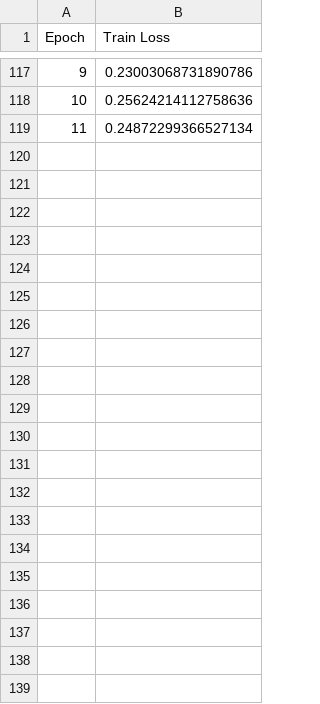
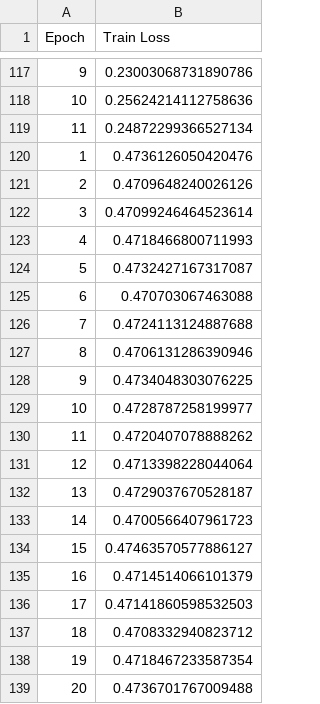
Before and after one commit to brurkcosta/FM-MoE, a CSV file: Master/MoE/moe_model_log/train_loss.csv, drawn as a sheet; only a part is shown, gaps mark what is left out; the diff names each change by its address in the sheet, - before the commit and + after, or states it on an @@ line.

```diff
--- a/Master/MoE/moe_model_log/train_loss.csv
+++ b/Master/MoE/moe_model_log/train_loss.csv
+row 120: 1 | 0.4736126050420476
+row 121: 2 | 0.4709648240026126
+row 122: 3 | 0.47099246464523614
+row 123: 4 | 0.4718466800711993
+row 124: 5 | 0.4732427167317087
+row 125: 6 | 0.470703067463088
+row 126: 7 | 0.4724113124887688
+row 127: 8 | 0.4706131286390946
+row 128: 9 | 0.4734048303076225
+row 129: 10 | 0.4728787258199977
+row 130: 11 | 0.4720407078888262
+row 131: 12 | 0.4713398228044064
+row 132: 13 | 0.4729037670528187
+row 133: 14 | 0.4700566407961723
+row 134: 15 | 0.47463570577886127
+row 135: 16 | 0.4714514066101379
+row 136: 17 | 0.47141860598532503
+row 137: 18 | 0.4708332940823712
+row 138: 19 | 0.4718467233587354
+row 139: 20 | 0.4736701767009488
```
Also changed, not shown: Master/MoE/encoder_features.csv, Master/MoE/evaluation_report.csv, 5 other files.
